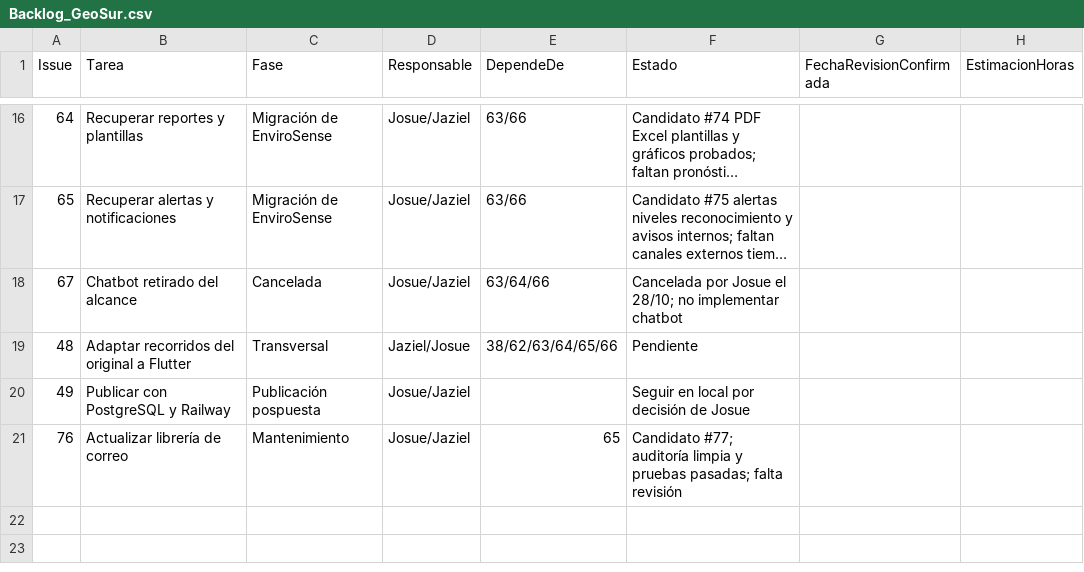
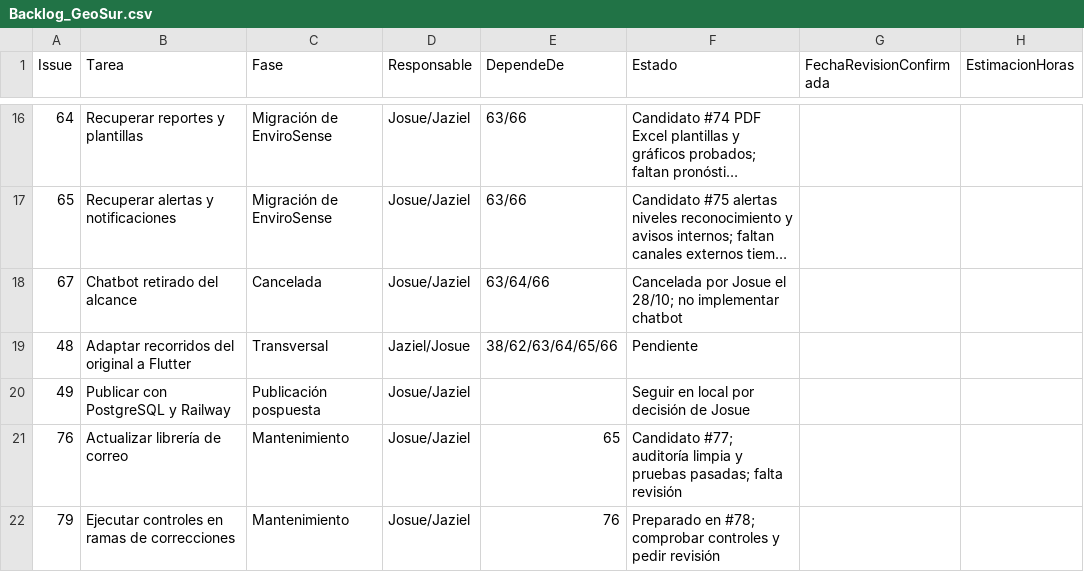
Before and after one commit to elingeyesdev/t6-medicion-ambiental, a CSV file: planificacion/Backlog_GeoSur.csv, drawn as a sheet; only a part is shown, gaps mark what is left out; long unchanged cells end in ….

Commit message:
Hago que los controles revisen también las ramas de correcciones (#79)

```diff
--- a/planificacion/Backlog_GeoSur.csv
+++ b/planificacion/Backlog_GeoSur.csv
@@ -21 +21,2 @@ Issue,Tarea,Fase,Responsable,DependeDe,Estado,FechaRevisionConfirmada,Estimacion
 76,Actualizar librería de correo,Mantenimiento,Josue/Jaziel,65,Candidato #77; auditoría limpia y pruebas pasadas; falta revisión,,
+79,Ejecutar controles en ramas de correcciones,Mantenimiento,Josue/Jaziel,76,Preparado en #78; comprobar controles y pedir revisión,,
```
Also changed, not shown: 6 other files.
